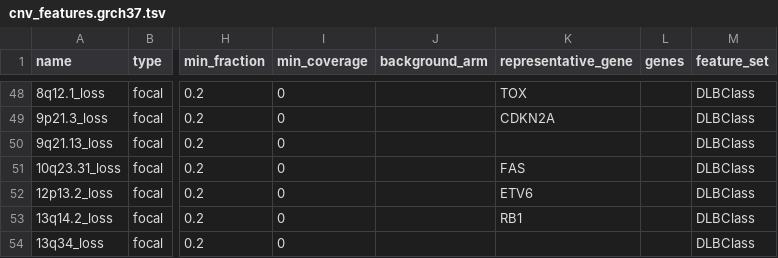
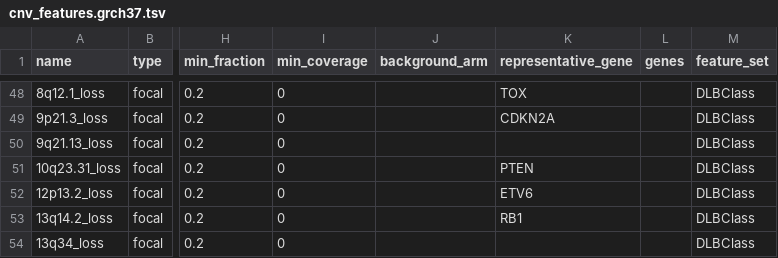
Before and after one commit to morinlab/GAMBLR.utils, a TSV file: inst/extdata/cnv_features.grch37.tsv, drawn as a sheet; only a part is shown, gaps mark what is left out; the diff names each change by its address in the sheet, - before the commit and + after, or states it on an @@ line.

```diff
--- a/inst/extdata/cnv_features.grch37.tsv
+++ b/inst/extdata/cnv_features.grch37.tsv
-K51 (representative_gene): FAS
+K51 (representative_gene): PTEN
```
Also changed, not shown: 5 other files.
